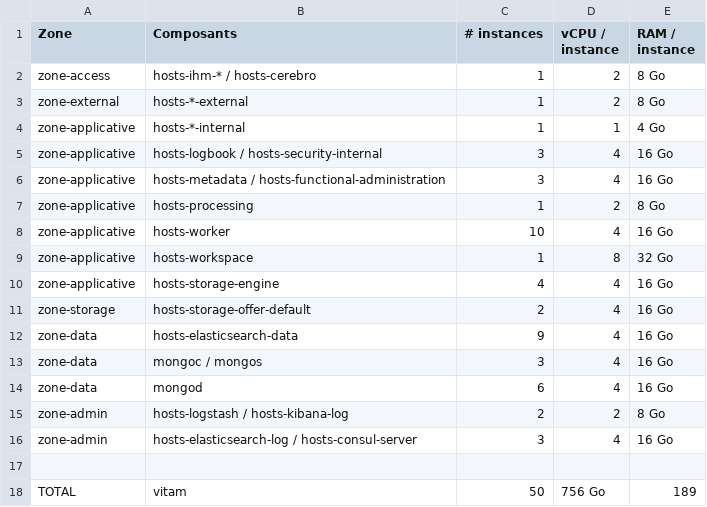
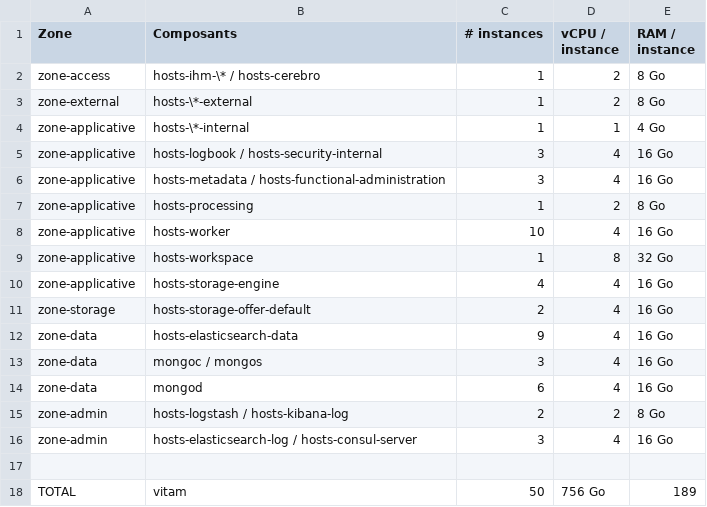
Before and after one commit to ProgrammeVitam/vitam, a CSV file: doc/fr/archi/archi-exploit-infra/data/sizing-perf.csv, drawn as a sheet.

```diff
--- a/doc/fr/archi/archi-exploit-infra/data/sizing-perf.csv
+++ b/doc/fr/archi/archi-exploit-infra/data/sizing-perf.csv
@@ -1,5 +1,5 @@
 Zone;Composants;# instances;vCPU / instance;RAM / instance
-zone-access;hosts-ihm-* / hosts-cerebro;1;2;8 Go
-zone-external;hosts-*-external;1;2;8 Go
-zone-applicative;hosts-*-internal;1;1;4 Go
+zone-access;hosts-ihm-\* / hosts-cerebro;1;2;8 Go
+zone-external;hosts-\*-external;1;2;8 Go
+zone-applicative;hosts-\*-internal;1;1;4 Go
 zone-applicative;hosts-logbook / hosts-security-internal;3;4;16 Go
```
Also changed, not shown: 49 other files.
